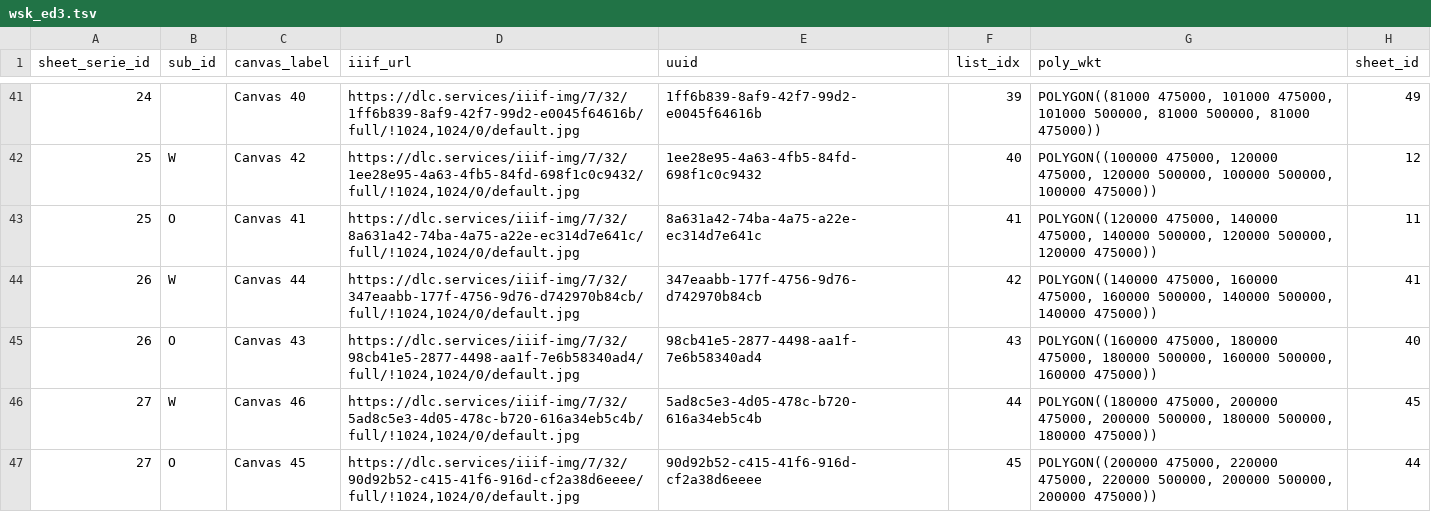
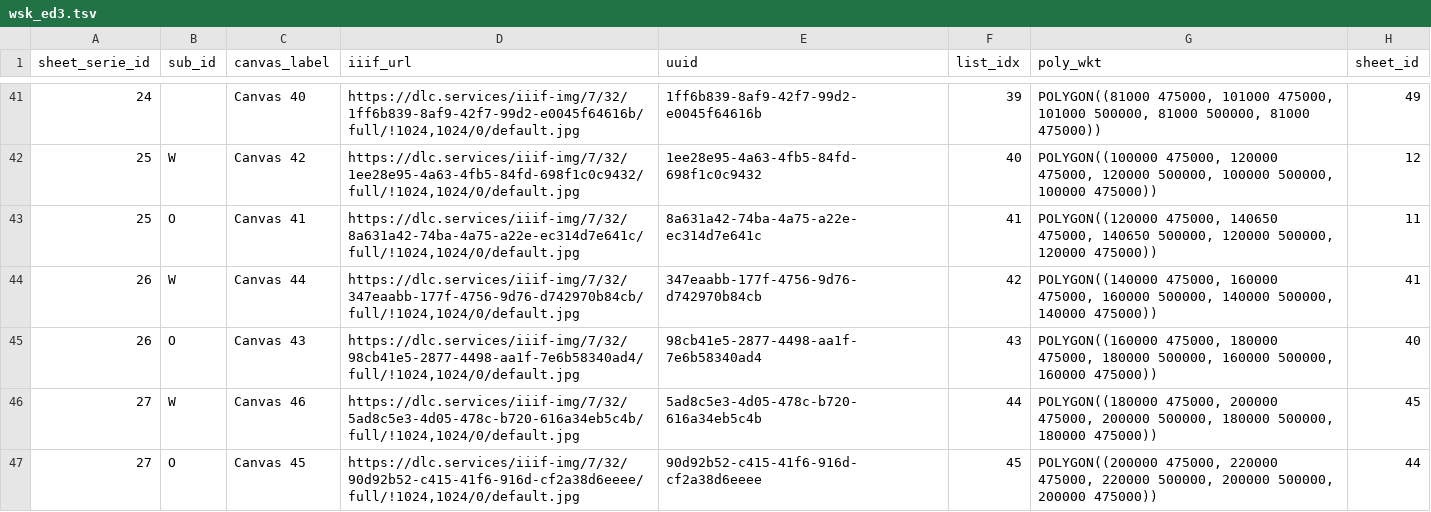
Before and after one commit to bmmeijers/mapedge-series, a TSV file: wsk/sheet_index/ed3/wsk_ed3.tsv, drawn as a sheet; only a part is shown, gaps mark what is left out.

```diff
--- a/wsk/sheet_index/ed3/wsk_ed3.tsv
+++ b/wsk/sheet_index/ed3/wsk_ed3.tsv
@@ -42,3 +42,3 @@ sheet_serie_id	sub_id	canvas_label	iiif_url	uuid	list_idx	poly_wkt	sheet_id
 25	W	Canvas 42	https://dlc.services/iiif-img/7/32/1ee28e95-4a63-4fb5-84fd-698f1c0c9432/full/!1024,1024/0/default.jpg	1ee28e95-4a63-4fb5-84fd-698f1c0c9432	40	POLYGON((100000 475000, 120000 475000, 120000 500000, 100000 500000, 100000 475000))	12
-25	O	Canvas 41	https://dlc.services/iiif-img/7/32/8a631a42-74ba-4a75-a22e-ec314d7e641c/full/!1024,1024/0/default.jpg	8a631a42-74ba-4a75-a22e-ec314d7e641c	41	POLYGON((120000 475000, 140000 475000, 140000 500000, 120000 500000, 120000 475000))	11
+25	O	Canvas 41	https://dlc.services/iiif-img/7/32/8a631a42-74ba-4a75-a22e-ec314d7e641c/full/!1024,1024/0/default.jpg	8a631a42-74ba-4a75-a22e-ec314d7e641c	41	POLYGON((120000 475000, 140650 475000, 140650 500000, 120000 500000, 120000 475000))	11
 26	W	Canvas 44	https://dlc.services/iiif-img/7/32/347eaabb-177f-4756-9d76-d742970b84cb/full/!1024,1024/0/default.jpg	347eaabb-177f-4756-9d76-d742970b84cb	42	POLYGON((140000 475000, 160000 475000, 160000 500000, 140000 500000, 140000 475000))	41
```
Also changed, not shown: 3 other files.
